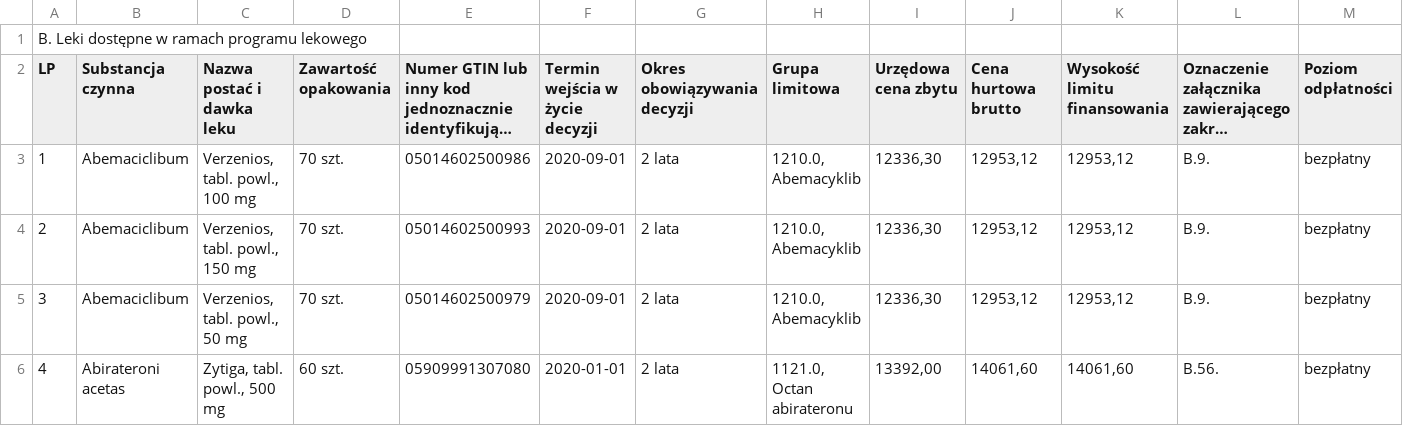
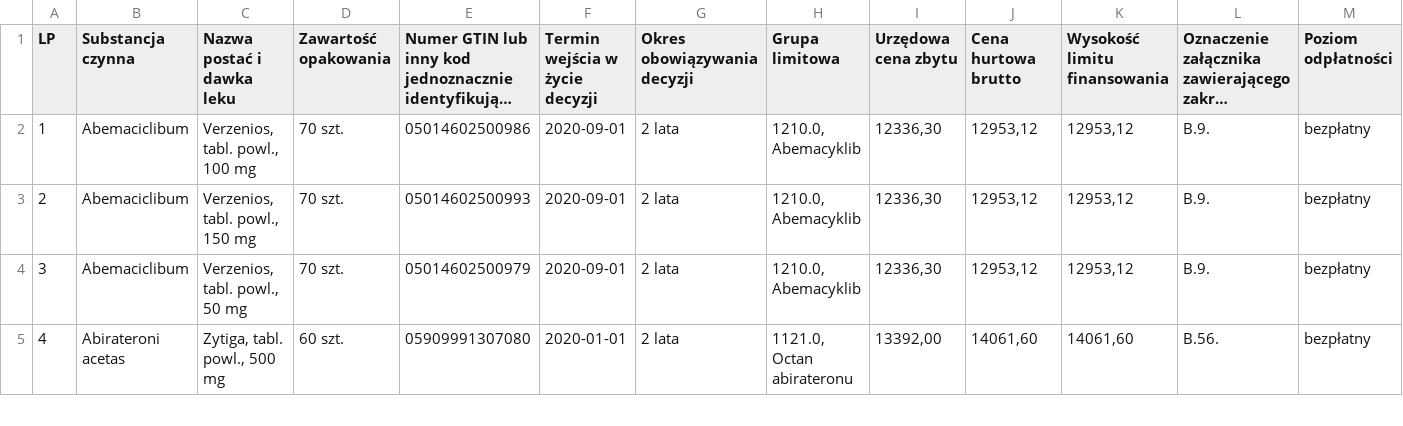
Before and after one commit to paticullar/mimuw-io-medicines, a CSV file: data_loading/data/B.csv, drawn as a sheet; only a part is shown; long unchanged cells end in …; rows hold the shown columns only; the diff names each change by its address in the sheet, - before the commit and + after, or states it on an @@ line.

```diff
--- a/data_loading/data/B.csv
+++ b/data_loading/data/B.csv
-row 1: B. Leki dostępne w ramach programu lekowego
```
Also changed, not shown: data_loading/data/A2.csv, data_loading/data/A3.csv, 6 other files.
